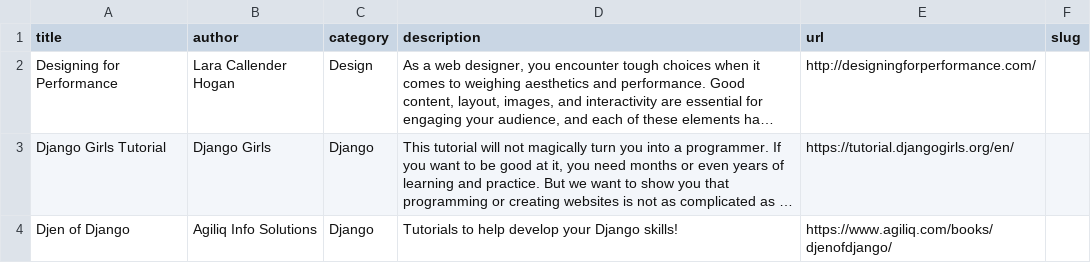
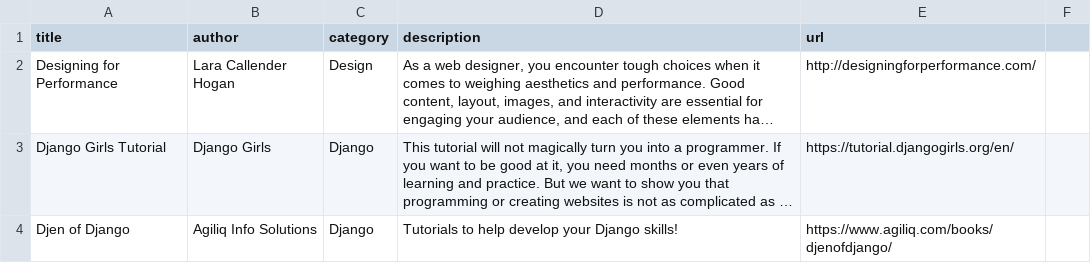
Before and after one commit to momentum-cohort-2019-02/w5-freeshelf-tlcpack, a CSV file: initial_data/books.csv, drawn as a sheet; only a part is shown; long unchanged cells end in …; the diff names each change by its address in the sheet, - before the commit and + after, or states it on an @@ line.

Commit message:
data migrations and logins working

```diff
--- a/initial_data/books.csv
+++ b/initial_data/books.csv
-F1: slug
+F1: (empty)
```
Also changed, not shown: 18 other files.
